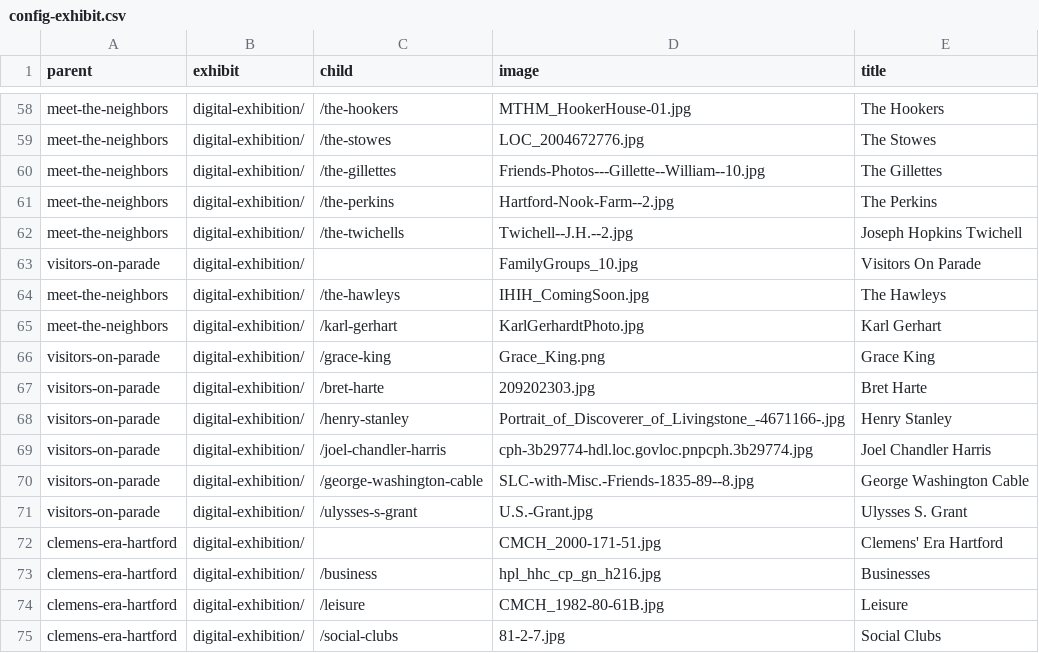
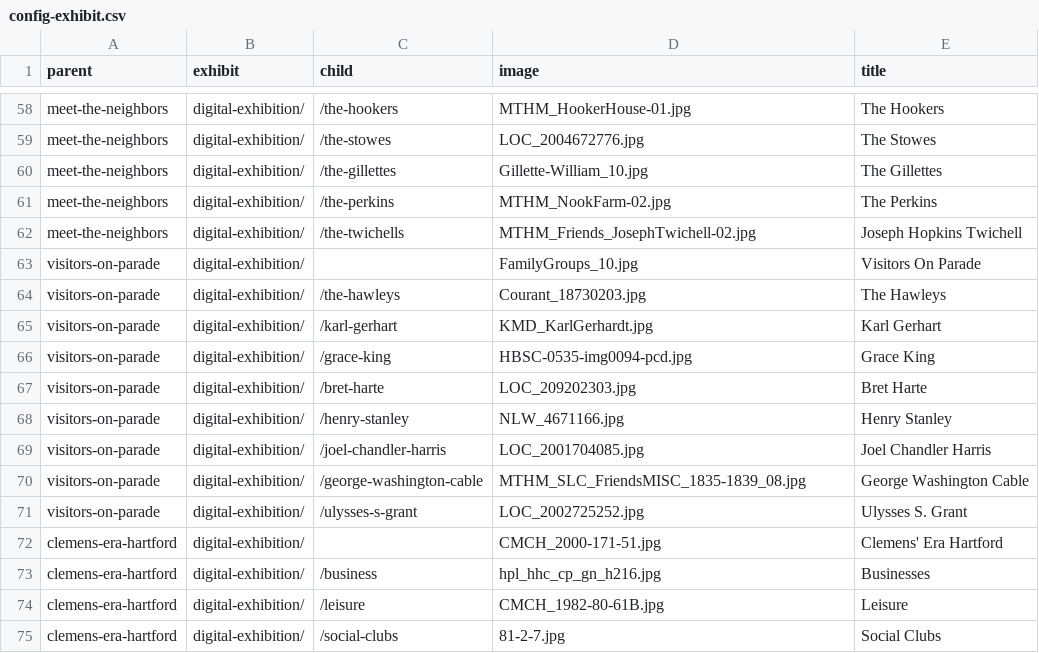
Before and after one commit to marktwainhm/ithappenedinhartford, a CSV file: _data/config-exhibit.csv, drawn as a sheet; only a part is shown, gaps mark what is left out.

Commit message:
Update config-exhibit.csv

```diff
--- a/_data/config-exhibit.csv
+++ b/_data/config-exhibit.csv
@@ -59,14 +59,14 @@ meet-the-neighbors,digital-exhibition/,/the-hookers,MTHM_HookerHouse-01.jpg,The
 meet-the-neighbors,digital-exhibition/,/the-stowes,LOC_2004672776.jpg,The Stowes
-meet-the-neighbors,digital-exhibition/,/the-gillettes,Friends-Photos---Gillette--William--10.jpg,The Gillettes
-meet-the-neighbors,digital-exhibition/,/the-perkins,Hartford-Nook-Farm--2.jpg,The Perkins
-meet-the-neighbors,digital-exhibition/,/the-twichells,Twichell--J.H.--2.jpg,Joseph Hopkins Twichell
+meet-the-neighbors,digital-exhibition/,/the-gillettes,Gillette-William_10.jpg,The Gillettes
+meet-the-neighbors,digital-exhibition/,/the-perkins,MTHM_NookFarm-02.jpg,The Perkins
+meet-the-neighbors,digital-exhibition/,/the-twichells,MTHM_Friends_JosephTwichell-02.jpg,Joseph Hopkins Twichell
 visitors-on-parade,digital-exhibition/,,FamilyGroups_10.jpg,Visitors On Parade
-meet-the-neighbors,digital-exhibition/,/the-hawleys,IHIH_ComingSoon.jpg,The Hawleys
-meet-the-neighbors,digital-exhibition/,/karl-gerhart,KarlGerhardtPhoto.jpg,Karl Gerhart
-visitors-on-parade,digital-exhibition/,/grace-king,Grace_King.png,Grace King
-visitors-on-parade,digital-exhibition/,/bret-harte,209202303.jpg,Bret Harte
-visitors-on-parade,digital-exhibition/,/henry-stanley,Portrait_of_Discoverer_of_Livingstone_-4671166-.jpg,Henry Stanley
-visitors-on-parade,digital-exhibition/,/joel-chandler-harris,cph-3b29774-hdl.loc.govloc.pnpcph.3b29774.jpg,Joel Chandler Harris
-visitors-on-parade,digital-exhibition/,/george-washington-cable,SLC-with-Misc.-Friends-1835-89--8.jpg,George Washington Cable
-visitors-on-parade,digital-exhibition/,/ulysses-s-grant,U.S.-Grant.jpg,Ulysses S. Grant
+visitors-on-parade,digital-exhibition/,/the-hawleys,Courant_18730203.jpg,The Hawleys
+visitors-on-parade,digital-exhibition/,/karl-gerhart,KMD_KarlGerhardt.jpg,Karl Gerhart
+visitors-on-parade,digital-exhibition/,/grace-king,HBSC-0535-img0094-pcd.jpg,Grace King
+visitors-on-parade,digital-exhibition/,/bret-harte,LOC_209202303.jpg,Bret Harte
+visitors-on-parade,digital-exhibition/,/henry-stanley,NLW_4671166.jpg,Henry Stanley
+visitors-on-parade,digital-exhibition/,/joel-chandler-harris,LOC_2001704085.jpg,Joel Chandler Harris
+visitors-on-parade,digital-exhibition/,/george-washington-cable,MTHM_SLC_FriendsMISC_1835-1839_08.jpg,George Washington Cable
+visitors-on-parade,digital-exhibition/,/ulysses-s-grant,LOC_2002725252.jpg,Ulysses S. Grant
 clemens-era-hartford,digital-exhibition/,,CMCH_2000-171-51.jpg,Clemens' Era Hartford
```
